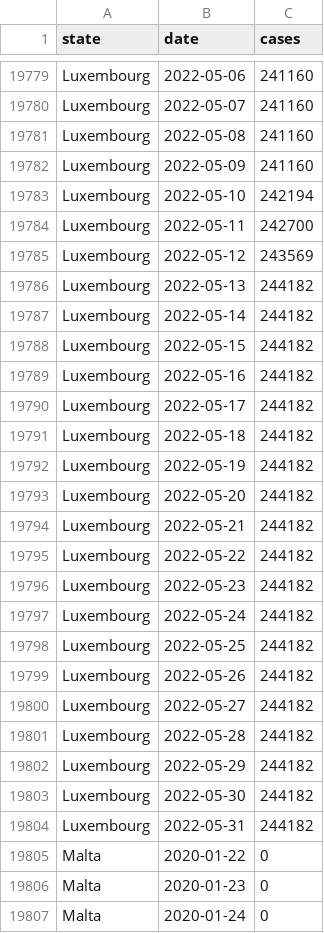
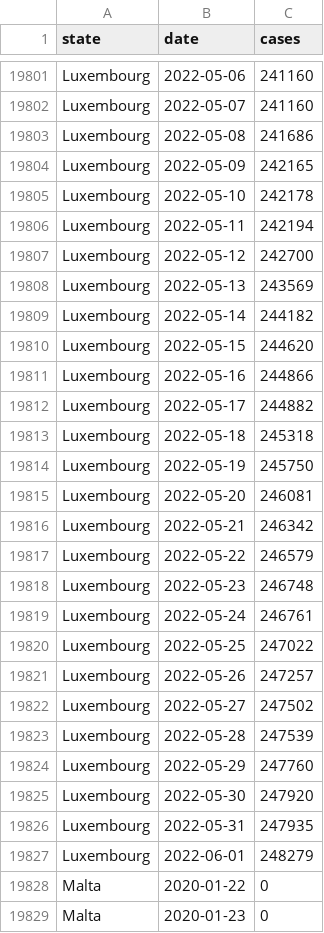
Before and after one commit to custompointofview/covid-19, a CSV file: realtime-rt/collections/eu_daily_cases_cssegi.csv, drawn as a sheet; only a part is shown, gaps mark what is left out; the shorter side is filled out with more unchanged rows; the diff covers the shown part only.

```diff
--- a/realtime-rt/collections/eu_daily_cases_cssegi.csv
+++ b/realtime-rt/collections/eu_daily_cases_cssegi.csv
@@ -19780,26 +19802,27 @@ Luxembourg,2022-05-06,241160
 Luxembourg,2022-05-07,241160
-Luxembourg,2022-05-08,241160
-Luxembourg,2022-05-09,241160
-Luxembourg,2022-05-10,242194
-Luxembourg,2022-05-11,242700
-Luxembourg,2022-05-12,243569
-Luxembourg,2022-05-13,244182
+Luxembourg,2022-05-08,241686
+Luxembourg,2022-05-09,242165
+Luxembourg,2022-05-10,242178
+Luxembourg,2022-05-11,242194
+Luxembourg,2022-05-12,242700
+Luxembourg,2022-05-13,243569
 Luxembourg,2022-05-14,244182
-Luxembourg,2022-05-15,244182
-Luxembourg,2022-05-16,244182
-Luxembourg,2022-05-17,244182
-Luxembourg,2022-05-18,244182
-Luxembourg,2022-05-19,244182
-Luxembourg,2022-05-20,244182
-Luxembourg,2022-05-21,244182
-Luxembourg,2022-05-22,244182
-Luxembourg,2022-05-23,244182
-Luxembourg,2022-05-24,244182
-Luxembourg,2022-05-25,244182
-Luxembourg,2022-05-26,244182
-Luxembourg,2022-05-27,244182
-Luxembourg,2022-05-28,244182
-Luxembourg,2022-05-29,244182
-Luxembourg,2022-05-30,244182
-Luxembourg,2022-05-31,244182
+Luxembourg,2022-05-15,244620
+Luxembourg,2022-05-16,244866
+Luxembourg,2022-05-17,244882
+Luxembourg,2022-05-18,245318
+Luxembourg,2022-05-19,245750
+Luxembourg,2022-05-20,246081
+Luxembourg,2022-05-21,246342
+Luxembourg,2022-05-22,246579
+Luxembourg,2022-05-23,246748
+Luxembourg,2022-05-24,246761
+Luxembourg,2022-05-25,247022
+Luxembourg,2022-05-26,247257
+Luxembourg,2022-05-27,247502
+Luxembourg,2022-05-28,247539
+Luxembourg,2022-05-29,247760
+Luxembourg,2022-05-30,247920
+Luxembourg,2022-05-31,247935
+Luxembourg,2022-06-01,248279
 Malta,2020-01-22,0
```
Also changed, not shown: 41 added rows elsewhere in this file, realtime-rt/collections/ro_daily_cases_code.csv, realtime-rt/collections/ro_daily_cases_county.csv, 19 other files.
